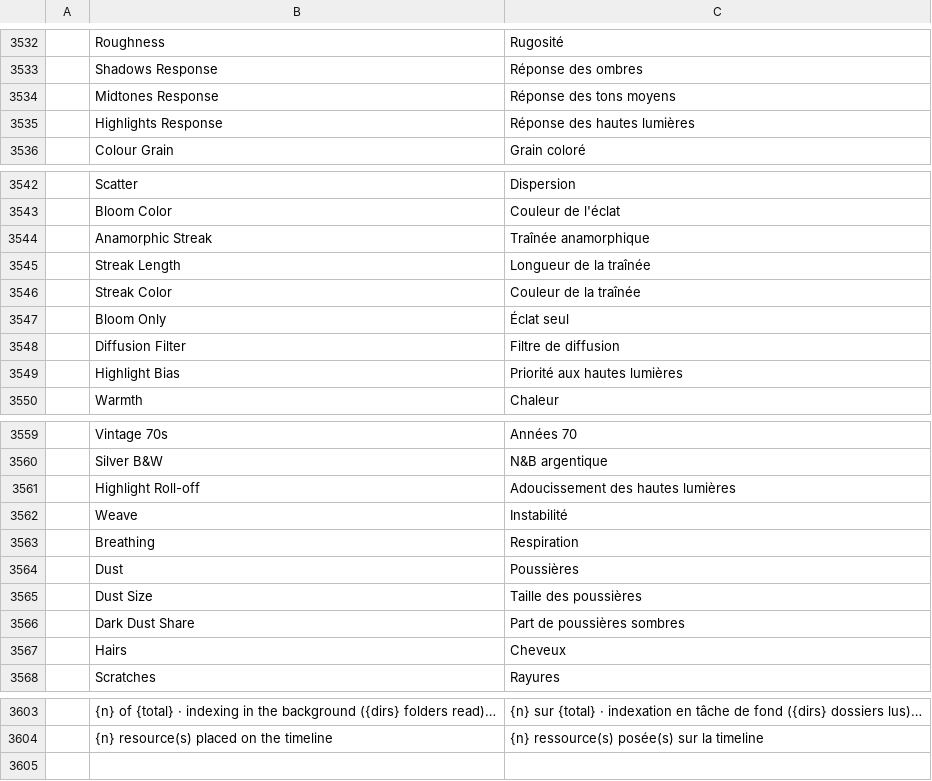
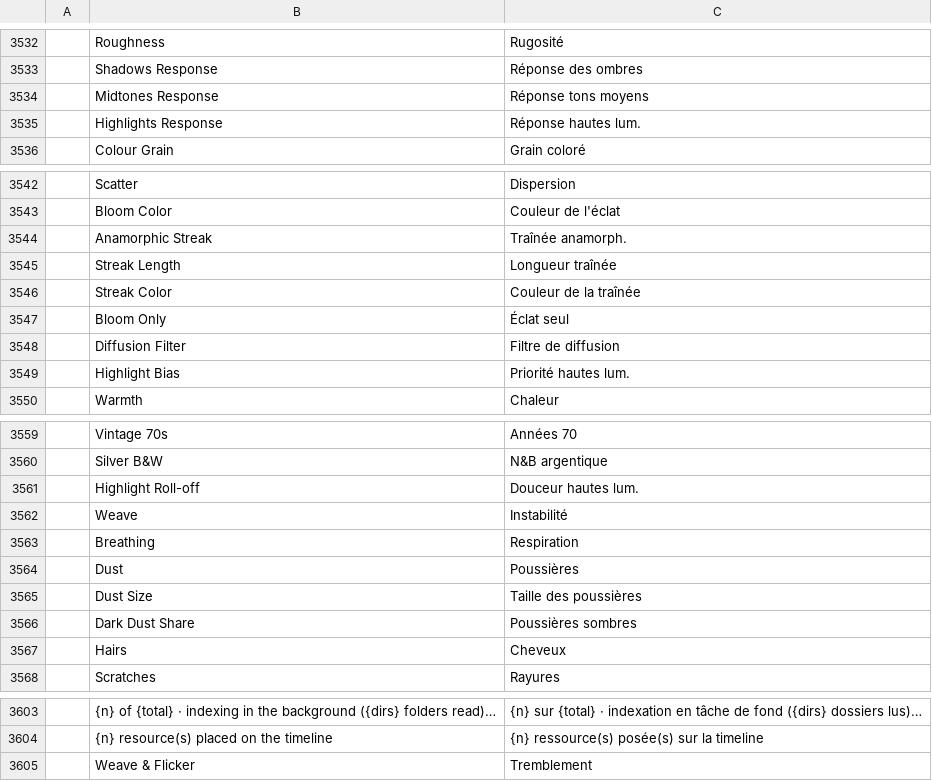
Before and after one commit to Madsonk/filmcraft, a TSV file: crates/ui-egui/src/i18n/fr.tsv, drawn as a sheet; only a part is shown, gaps mark what is left out.

```diff
--- a/crates/ui-egui/src/i18n/fr.tsv
+++ b/crates/ui-egui/src/i18n/fr.tsv
@@ -3533,4 +3533,4 @@
 	Shadows Response	Réponse des ombres
-	Midtones Response	Réponse des tons moyens
-	Highlights Response	Réponse des hautes lumières
+	Midtones Response	Réponse tons moyens
+	Highlights Response	Réponse hautes lum.
 	Colour Grain	Grain coloré
@@ -3543,4 +3543,4 @@
 	Bloom Color	Couleur de l'éclat
-	Anamorphic Streak	Traînée anamorphique
-	Streak Length	Longueur de la traînée
+	Anamorphic Streak	Traînée anamorph.
+	Streak Length	Longueur traînée
 	Streak Color	Couleur de la traînée
@@ -3548,3 +3548,3 @@
 	Diffusion Filter	Filtre de diffusion
-	Highlight Bias	Priorité aux hautes lumières
+	Highlight Bias	Priorité hautes lum.
 	Warmth	Chaleur
@@ -3560,3 +3560,3 @@
 	Silver B&W	N&B argentique
-	Highlight Roll-off	Adoucissement des hautes lumières
+	Highlight Roll-off	Douceur hautes lum.
 	Weave	Instabilité
@@ -3565,3 +3565,3 @@
 	Dust Size	Taille des poussières
-	Dark Dust Share	Part de poussières sombres
+	Dark Dust Share	Poussières sombres
 	Hairs	Cheveux
@@ -3604 +3604,2 @@
 	{n} resource(s) placed on the timeline	{n} ressource(s) posée(s) sur la timeline
+	Weave & Flicker	Tremblement
```
Also changed, not shown: crates/ui-egui/src/i18n/es.tsv, 6 other files.
